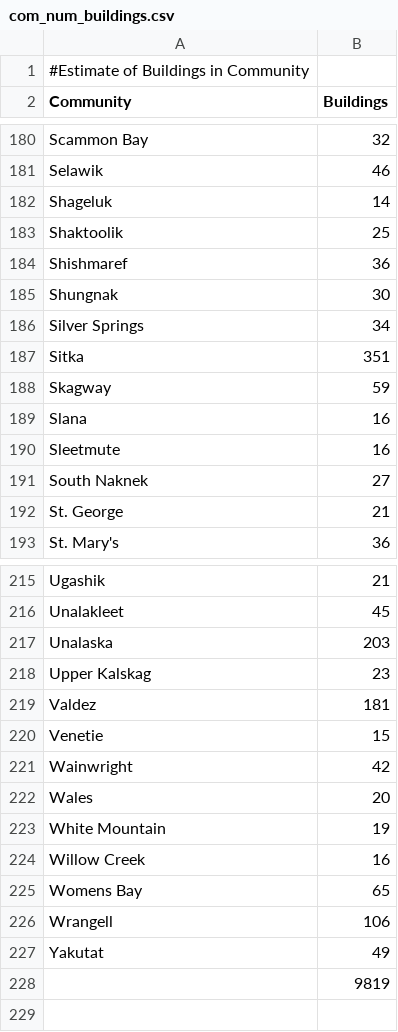
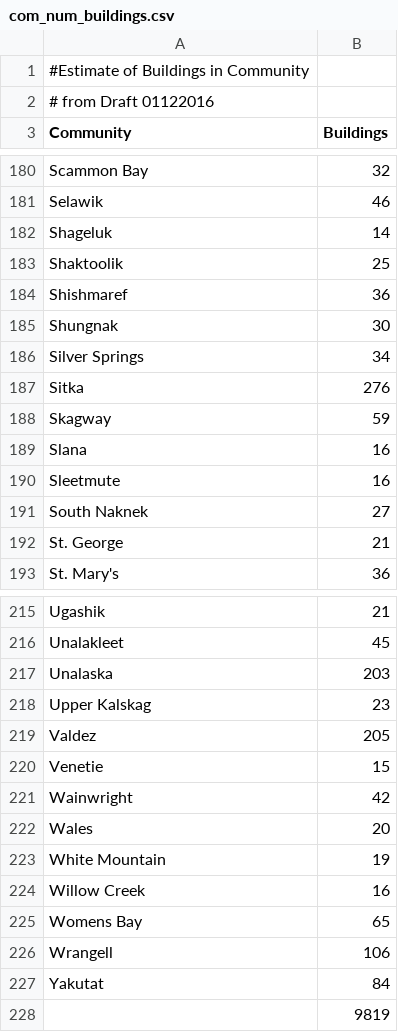
Before and after one commit to gina-alaska/alaska_affordable_energy_model-data, a CSV file: com_num_buildings.csv, drawn as a sheet; only a part is shown, gaps mark what is left out; the diff covers the shown part only.

```diff
--- a/com_num_buildings.csv
+++ b/com_num_buildings.csv
@@ -1,2 +1,3 @@
 #Estimate of Buildings in Community,
+# from Draft 01122016,
 Community,Buildings
@@ -186,3 +186,3 @@ Shungnak,30
 Silver Springs,34
-Sitka,351
+Sitka,276
 Skagway,59
@@ -218,3 +218,3 @@ Unalaska,203
 Upper Kalskag,23
-Valdez,181
+Valdez,205
 Venetie,15
@@ -226,3 +226,3 @@ Womens Bay,65
 Wrangell,106
-Yakutat,49
+Yakutat,84
 ,9819
```
Also changed, not shown: 1 added row, 2 removed rows and 3 edited cells elsewhere in this file.
